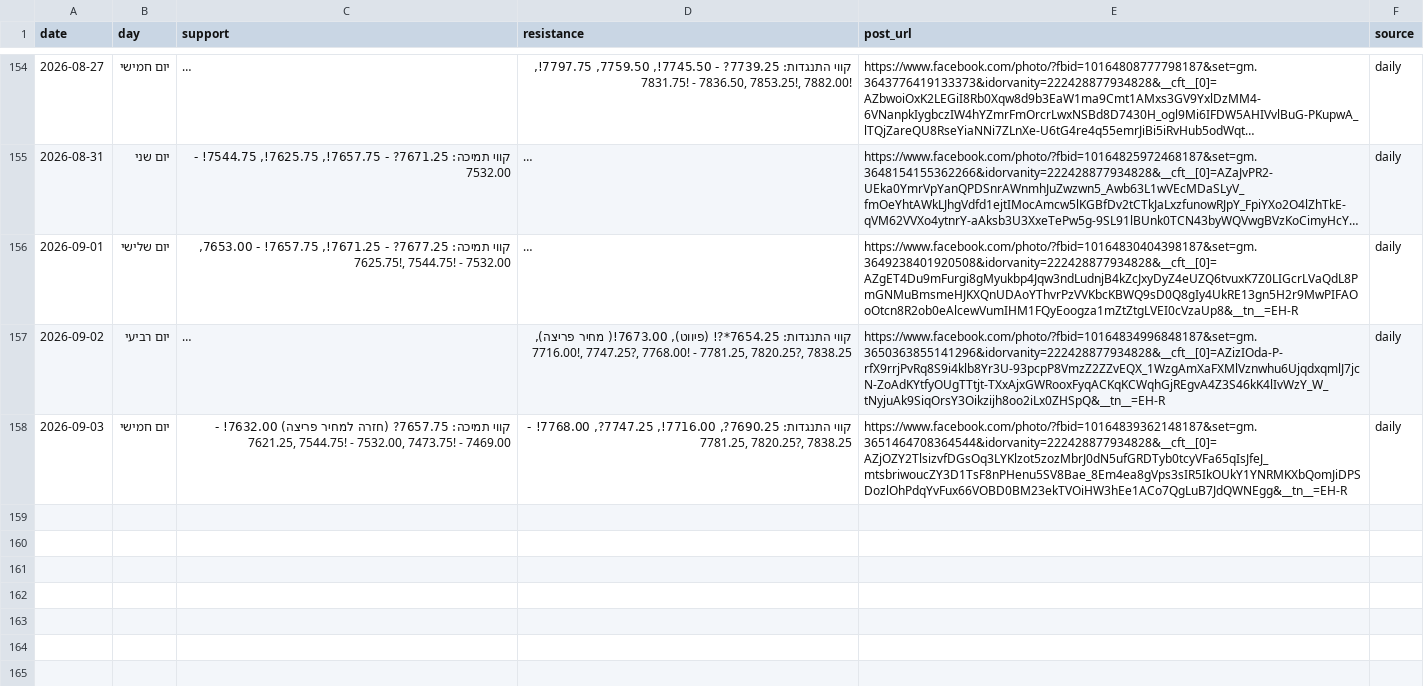
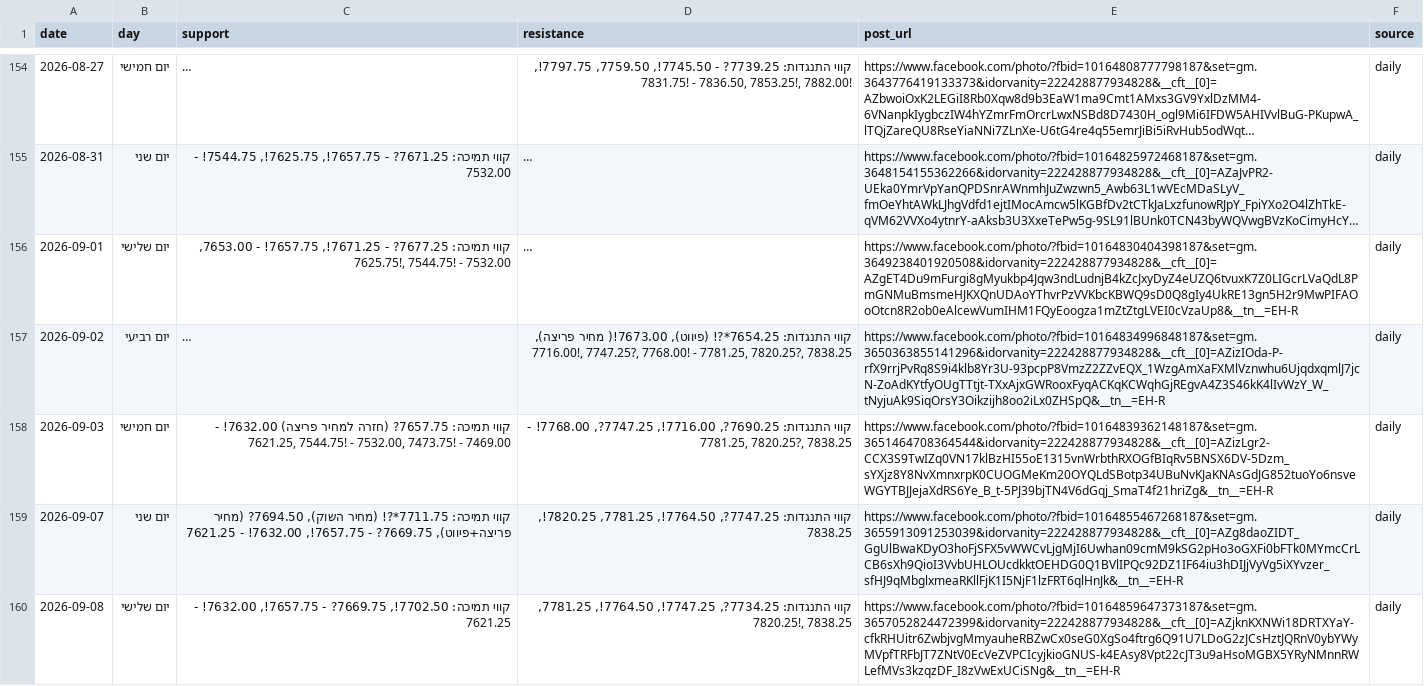
Before and after one commit to orengavish/GevaExtract, a CSV file: output/geva_lines.csv, drawn as a sheet; only a part is shown, gaps mark what is left out; long unchanged cells end in …; the diff covers the shown part only; the diff names each change by its address in the sheet, - before the commit and + after, or states it on an @@ line.

```diff
--- a/output/geva_lines.csv
+++ b/output/geva_lines.csv
-E158 (post_url): https://www.facebook.com/photo/?fbid=10164839362148187&set=gm.3651464708364544&idorvanity=222428877934828&__cft__[0]=AZjOZY2TlsizvfDGsOq3LYKlzot5zozMbrJ0dN5ufGRDTyb0tcyVFa65qIsJfeJ_mtsbriwoucZY3D1TsF8nPHenu5SV8Bae_8Em4ea8gVps3sIR5IkOUkY1YNRMKXbQomJiDPSDozlOhPdqYvFux66VOBD0BM23ekTVOiHW3hEe1ACo7QgLuB7JdQWNEgg&__tn__=EH-R
+E158 (post_url): https://www.facebook.com/photo/?fbid=10164839362148187&set=gm.3651464708364544&idorvanity=222428877934828&__cft__[0]=AZizLgr2-CCX3S9TwIZq0VN17klBzHI55oE1315vnWrbthRXOGfBIqRv5BNSX6DV-5Dzm_sYXjz8Y8NvXmnxrpK0CUOGMeKm20OYQLdSBotp34UBuNvKJaKNAsGdJG852tuoYo6nsveWGYTBJJejaXdRS6Ye_B_t-5PJ39bjTN4V6dGqj_SmaT4f21hriZg&__tn__=EH-R
+row 159: 2026-09-07 | יום שני | קווי תמיכה: 7711.75*?! (מחיר השוק), 7694.50? (מחיר פריצה+פיווט), 7669.75? - 7657.75!, 7632.00! - 7621.25 | קווי התנגדות: 7747.25?, 7764.50!, 7781.25, 7820.25!, 7838.25 | https://www.facebook.com/photo/?fbid=10164855467268187&set=gm.3655913091253039&idorvanity=222428877934828&__cft__[0]=AZg8daoZIDT_GgUlBwaKDyO3hoFjSFX5vWWCvLjgMjI6Uwhan09cmM9kSG2pHo3oGXFi0bFTk0MYmcCrLCB6sXh9QioI3VvbUHLOUcdkktOEHDG0Q1BVlIPQc92DZ1IF64iu3hDIJjVyVg5iXYvzer_sfHJ9qMbglxmeaRKllFjK1I5NjF1lzFRT6qlHnJk&__tn__=EH-R | daily
+row 160: 2026-09-08 | יום שלישי | קווי תמיכה: 7702.50!, 7669.75? - 7657.75!, 7632.00! - 7621.25 | קווי התנגדות: 7734.25?, 7747.25!, 7764.50!, 7781.25, 7820.25!, 7838.25 | https://www.facebook.com/photo/?fbid=10164859647373187&set=gm.3657052824472399&idorvanity=222428877934828&__cft__[0]=AZjknKXNWi18DRTXYaY-cfkRHUitr6ZwbjvgMmyauheRBZwCx0seG0XgSo4ftrg6Q91U7LDoG2zJCsHztJQRnV0ybYWyMVpfTRFbJT7ZNtV0EcVeZVPCIcyjkioGNUS-k4EAsy8Vpt22cJT3u9aHsoMGBX5YRyNMnnRWLefMVs3kzqzDF_I8zVwExUCiSNg&__tn__=EH-R | daily
```
Also changed, not shown: 2 added rows elsewhere in this file, 8 other files.
